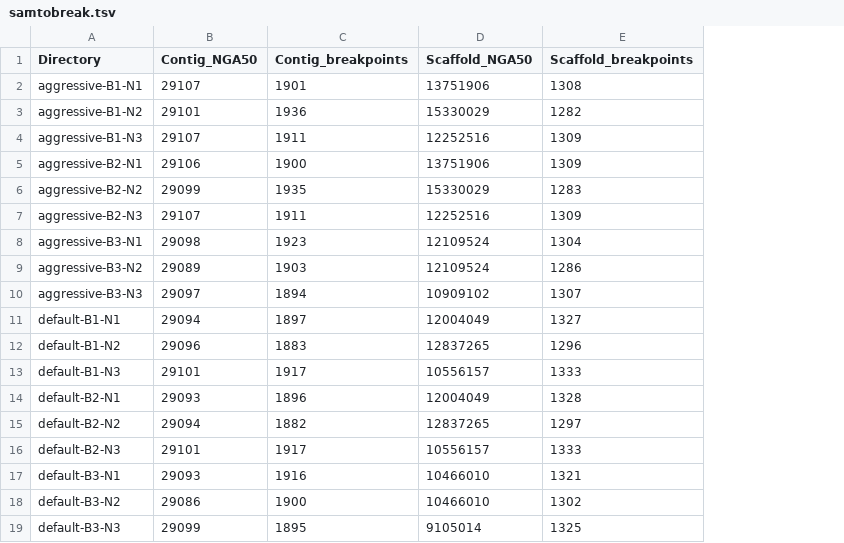
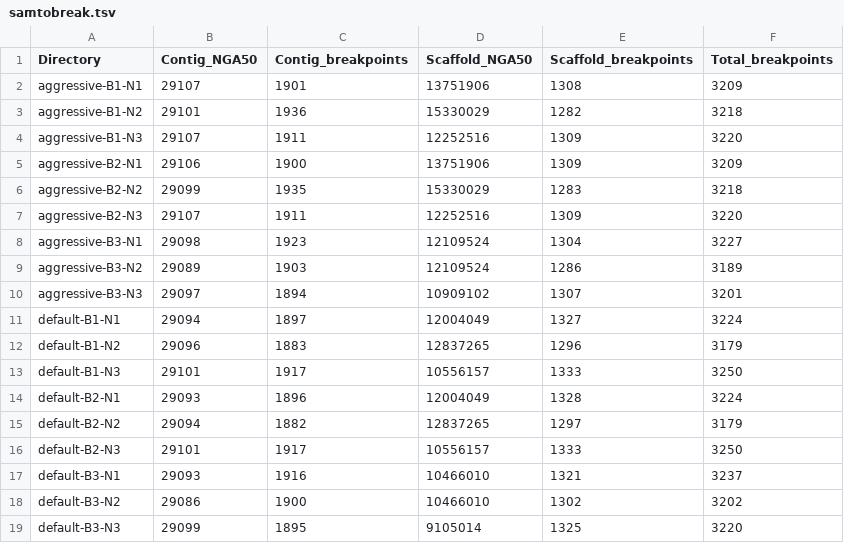
Before and after one commit to bcgsc/abyss-2.0-giab, a TSV file: bionano/samtobreak.tsv, drawn as a sheet; the diff names each change by its address in the sheet, - before the commit and + after, or states it on an @@ line.

Commit message:
bionano/samtobreak.tsv: Add Total_breakpoints

```diff
--- a/bionano/samtobreak.tsv
+++ b/bionano/samtobreak.tsv
+column F (Total_breakpoints), rows 2-19: 3209 | 3218 | 3220 | 3209 | 3218 | 3220 | 3227 | 3189 | 3201 | 3224 | 3179 | 3250 | 3224 | 3179 | 3250 | 3237 | 3202 | 3220
```
